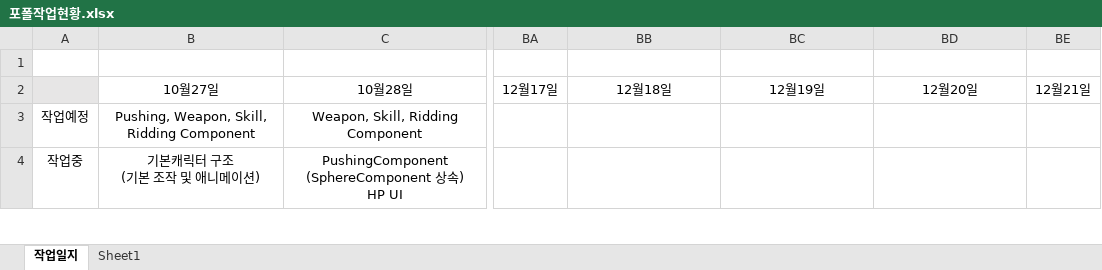
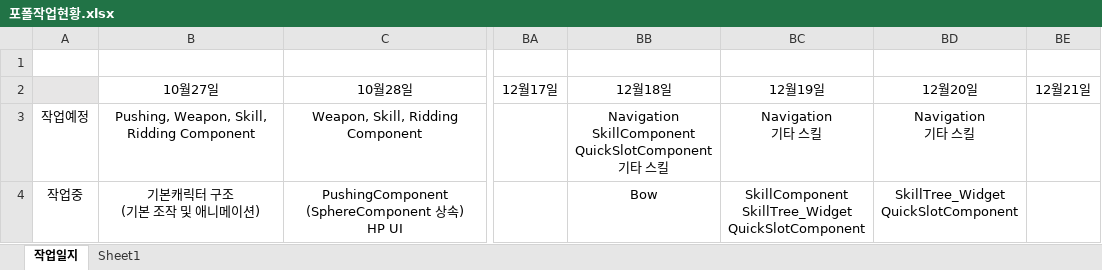
Before and after one commit to 677283/UnrealCPP, an Excel workbook: 포폴작업현황.xlsx, sheet 작업일지, drawn as a sheet; only a part is shown, gaps mark what is left out; values as stored, in another font and other column widths than the file's, no borders; ↵ is a line break in a cell; the diff covers the shown part only; the diff names each change by its address in the sheet, - before the commit and + after, or states it on an @@ line.

Commit message:
skilltree

```diff
--- a/포폴작업현황.xlsx (sheet 작업일지)
+++ b/포폴작업현황.xlsx (sheet 작업일지)
-BB3: (empty)
+BB3: Navigation ↵ SkillComponent ↵ QuickSlotComponent ↵ 기타 스킬
-BC3: (empty)
+BC3: Navigation ↵ 기타 스킬
-BD3: (empty)
+BD3: Navigation ↵ 기타 스킬
-BB4: (empty)
+BB4: Bow
-BC4: (empty)
+BC4: SkillComponent ↵ SkillTree_Widget ↵ QuickSlotComponent
-BD4: (empty)
+BD4: SkillTree_Widget ↵ QuickSlotComponent
```
Also changed, not shown: 3 edited cells elsewhere in this sheet, 9 other files.
